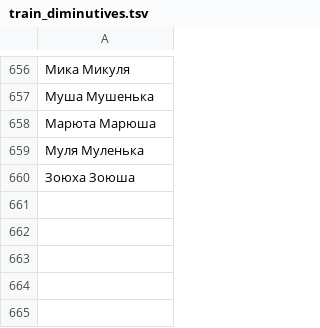
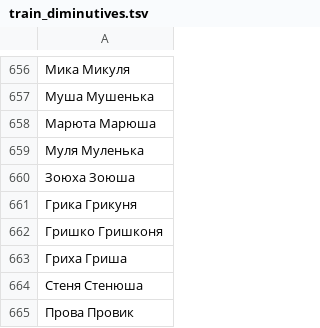
Before and after one commit to roddar92/linguistics_problems, a TSV file: src/ngrams/resources/diminutive/train_diminutives.tsv, drawn as a sheet; only a part is shown, gaps mark what is left out.

Commit message:
Diminutive -- Minor changes

```diff
--- a/src/ngrams/resources/diminutive/train_diminutives.tsv
+++ b/src/ngrams/resources/diminutive/train_diminutives.tsv
@@ -660 +660,6 @@
 Зоюха   Зоюша
+Грика   Грикуня
+Гришко  Гришконя
+Гриха   Гриша
+Стеня   Стенюша
+Прова   Провик
```
Also changed, not shown: 1 other file.
